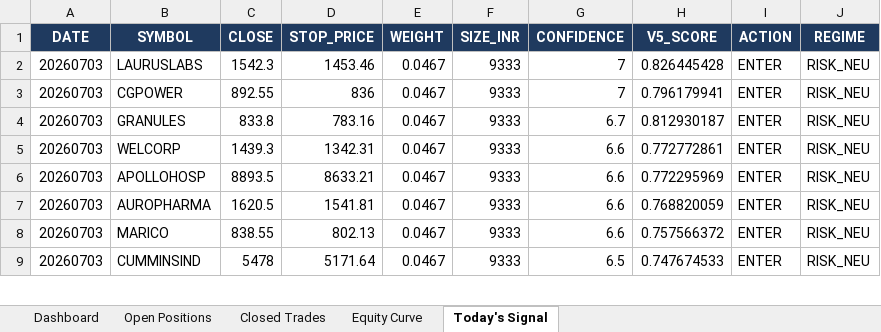
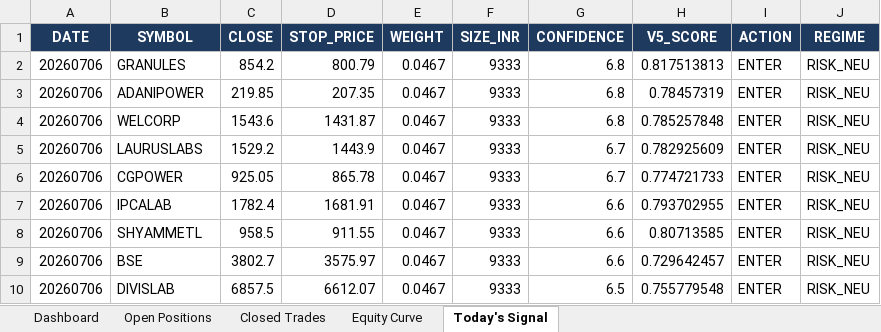
Before and after one commit to shubhamkrpal3-web/v5-stockpicker, an Excel workbook: V5_Live_Tracker.xlsx, sheet Today's Signal, drawn as a sheet; only a part is shown; values as stored, in another font and other column widths than the file's, no borders; removed rows and columns are numbered as before the commit, all else as after; the diff covers the shown part only; the diff names each change by its address in the sheet, - before the commit and + after, or states it on an @@ line.

```diff
--- a/V5_Live_Tracker.xlsx (sheet Today's Signal)
+++ b/V5_Live_Tracker.xlsx (sheet Today's Signal)
+row 2: 20260706 | GRANULES | 854.2 | 800.79 | 0.0467 | 9333 | 6.8 | 0.817513813 | ENTER | RISK_NEU
+row 3: 20260706 | ADANIPOWER | 219.85 | 207.35 | 0.0467 | 9333 | 6.8 | 0.78457319 | ENTER | RISK_NEU
+row 4: 20260706 | WELCORP | 1543.6 | 1431.87 | 0.0467 | 9333 | 6.8 | 0.785257848 | ENTER | RISK_NEU
-A5:A6 (DATE): 20260703
+A5:A6 (DATE): 20260706
-C5 (CLOSE): 1542.3
+C5 (CLOSE): 1529.2
-D5 (STOP_PRICE): 1453.46
+D5 (STOP_PRICE): 1443.9
-G5:G6 (CONFIDENCE): 7
+G5:G6 (CONFIDENCE): 6.7
-H5 (V5_SCORE): 0.826445428
+H5 (V5_SCORE): 0.782925609
-C6 (CLOSE): 892.55
+C6 (CLOSE): 925.05
-D6 (STOP_PRICE): 836
+D6 (STOP_PRICE): 865.78
-H6 (V5_SCORE): 0.796179941
+H6 (V5_SCORE): 0.774721733
-row 4: 20260703 | GRANULES | 833.8 | 783.16 | 0.0467 | 9333 | 6.7 | 0.812930187 | ENTER | RISK_NEU
-A7:A9 (DATE): 20260703
+A7:A9 (DATE): 20260706
-B7 (SYMBOL): WELCORP
+B7 (SYMBOL): IPCALAB
-C7 (CLOSE): 1439.3
+C7 (CLOSE): 1782.4
-D7 (STOP_PRICE): 1342.31
+D7 (STOP_PRICE): 1681.91
-H7 (V5_SCORE): 0.772772861
+H7 (V5_SCORE): 0.793702955
-B8 (SYMBOL): APOLLOHOSP
+B8 (SYMBOL): SHYAMMETL
-C8 (CLOSE): 8893.5
+C8 (CLOSE): 958.5
-D8 (STOP_PRICE): 8633.21
+D8 (STOP_PRICE): 911.55
-H8 (V5_SCORE): 0.772295969
+H8 (V5_SCORE): 0.80713585
-B9 (SYMBOL): AUROPHARMA
+B9 (SYMBOL): BSE
-C9 (CLOSE): 1620.5
+C9 (CLOSE): 3802.7
-D9 (STOP_PRICE): 1541.81
+D9 (STOP_PRICE): 3575.97
-H9 (V5_SCORE): 0.768820059
+H9 (V5_SCORE): 0.729642457
-row 8: 20260703 | MARICO | 838.55 | 802.13 | 0.0467 | 9333 | 6.6 | 0.757566372 | ENTER | RISK_NEU
-A10 (DATE): 20260703
+A10 (DATE): 20260706
-B10 (SYMBOL): CUMMINSIND
+B10 (SYMBOL): DIVISLAB
-C10 (CLOSE): 5478
+C10 (CLOSE): 6857.5
-D10 (STOP_PRICE): 5171.64
+D10 (STOP_PRICE): 6612.07
-H10 (V5_SCORE): 0.747674533
+H10 (V5_SCORE): 0.755779548
```
Also changed, not shown: 1 added row, 2 removed rows and 23 edited cells elsewhere in this sheet, sheet Open Positions, sheet Dashboard, sheet Equity Curve, 8 other files.
